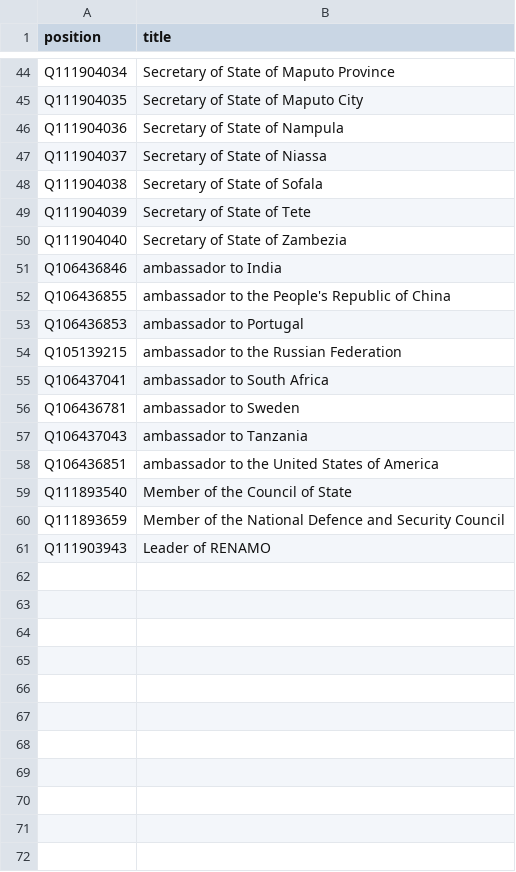
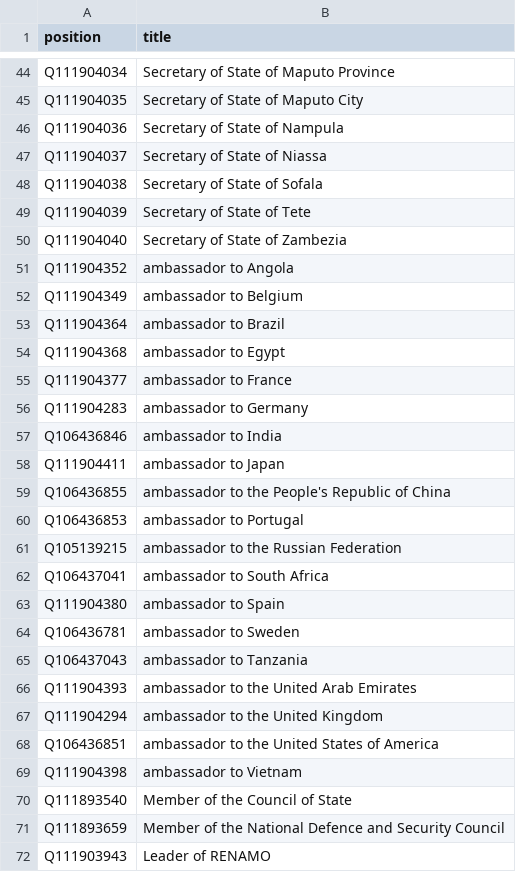
Before and after one commit to every-politician-scrapers/mozambique, a CSV file: wikidata/xtra-positions.csv, drawn as a sheet; only a part is shown, gaps mark what is left out.

Commit message:
add more Ambassadorial positions

```diff
--- a/wikidata/xtra-positions.csv
+++ b/wikidata/xtra-positions.csv
@@ -50,3 +50,10 @@ Q111904039,Secretary of State of Tete
 Q111904040,Secretary of State of Zambezia
+Q111904352,ambassador to Angola
+Q111904349,ambassador to Belgium
+Q111904364,ambassador to Brazil
+Q111904368,ambassador to Egypt
+Q111904377,ambassador to France
+Q111904283,ambassador to Germany
 Q106436846,ambassador to India
+Q111904411,ambassador to Japan
 Q106436855,ambassador to the People's Republic of China
@@ -55,5 +62,9 @@ Q105139215,ambassador to the Russian Federation
 Q106437041,ambassador to South Africa
+Q111904380,ambassador to Spain
 Q106436781,ambassador to Sweden
 Q106437043,ambassador to Tanzania
+Q111904393,ambassador to the United Arab Emirates
+Q111904294,ambassador to the United Kingdom
 Q106436851,ambassador to the United States of America
+Q111904398,ambassador to Vietnam
 Q111893540,Member of the Council of State
```
